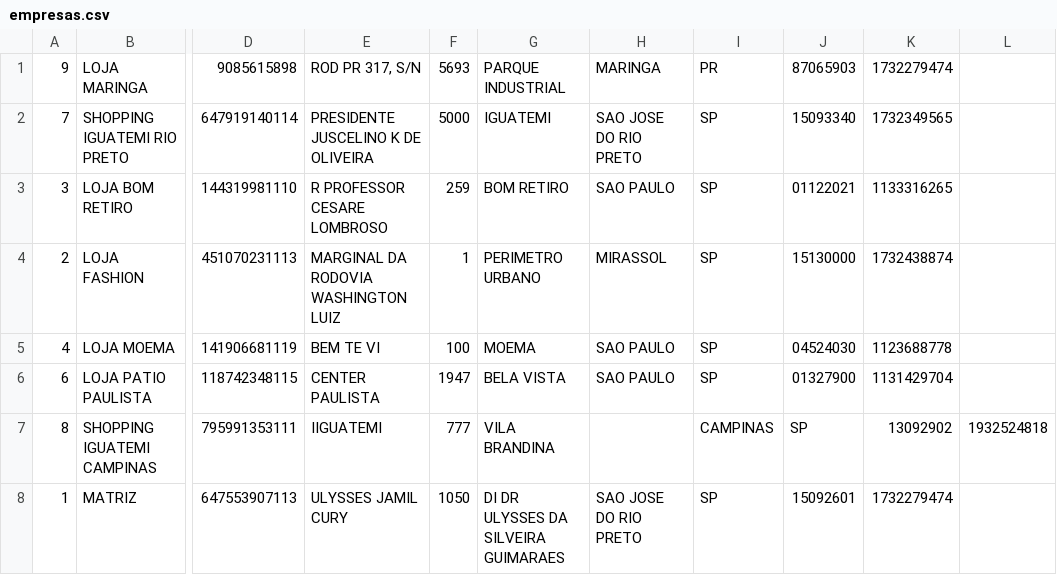
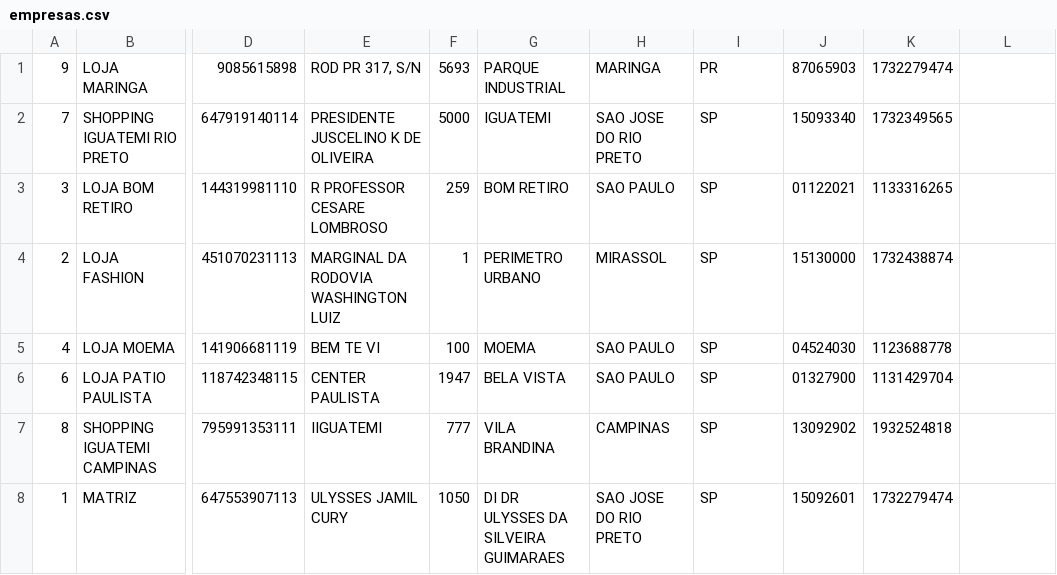
Before and after one commit to MarioPagnozzi/murau, a CSV file: atacadoApp/atacadoApp_API/src/configuracao/arquivos/empresas.csv, drawn as a sheet; only a part is shown, gaps mark what is left out; the diff names each change by its address in the sheet, - before the commit and + after, or states it on an @@ line.

```diff
--- a/atacadoApp/atacadoApp_API/src/configuracao/arquivos/empresas.csv
+++ b/atacadoApp/atacadoApp_API/src/configuracao/arquivos/empresas.csv
-H7: (empty)
+H7: CAMPINAS
-I7: CAMPINAS
+I7: SP
-J7: SP
+J7: 13092902
-K7: 13092902
+K7: 1932524818
-L7: 1932524818
+L7: (empty)
```
Also changed, not shown: 54 other files.
